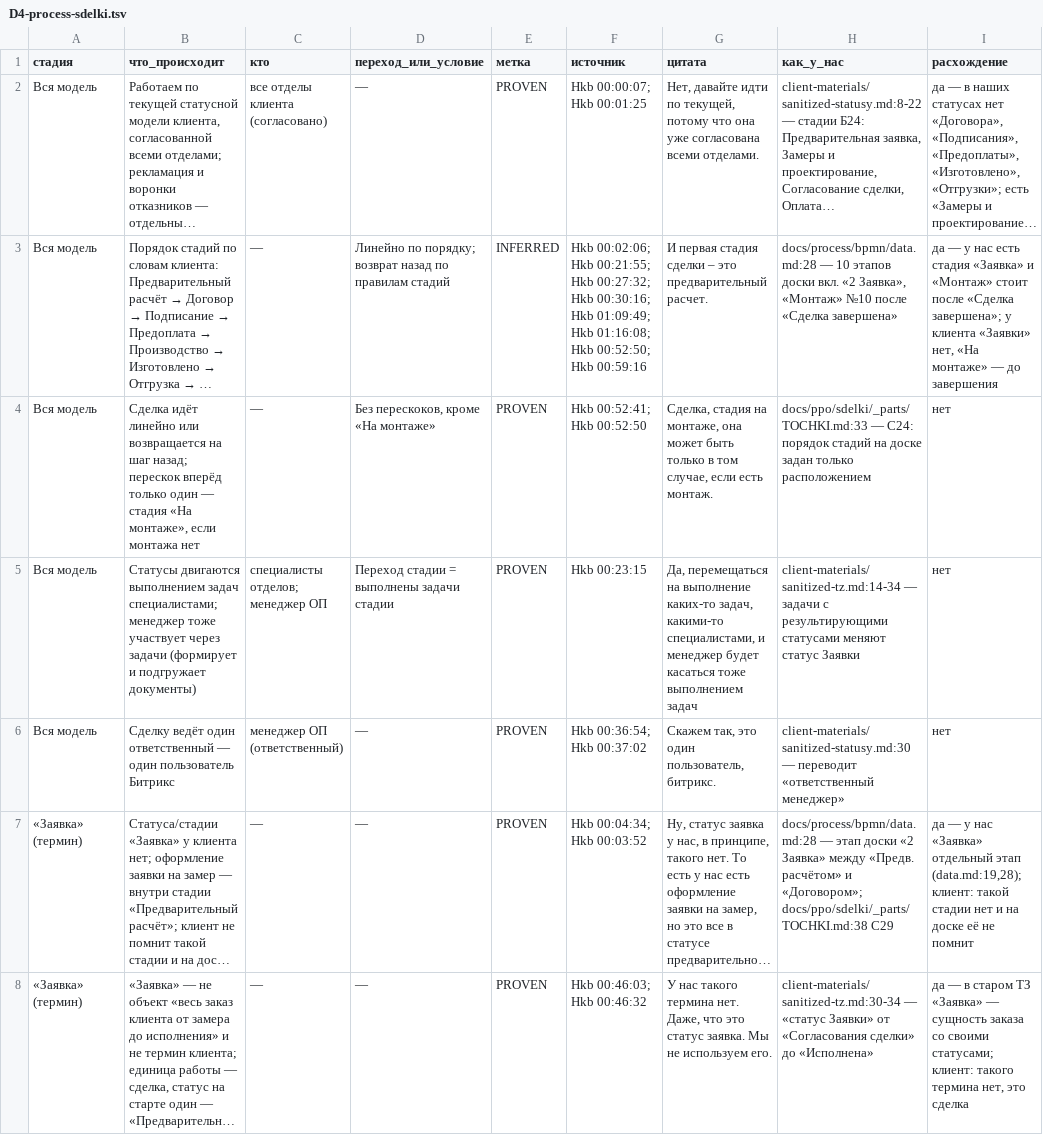
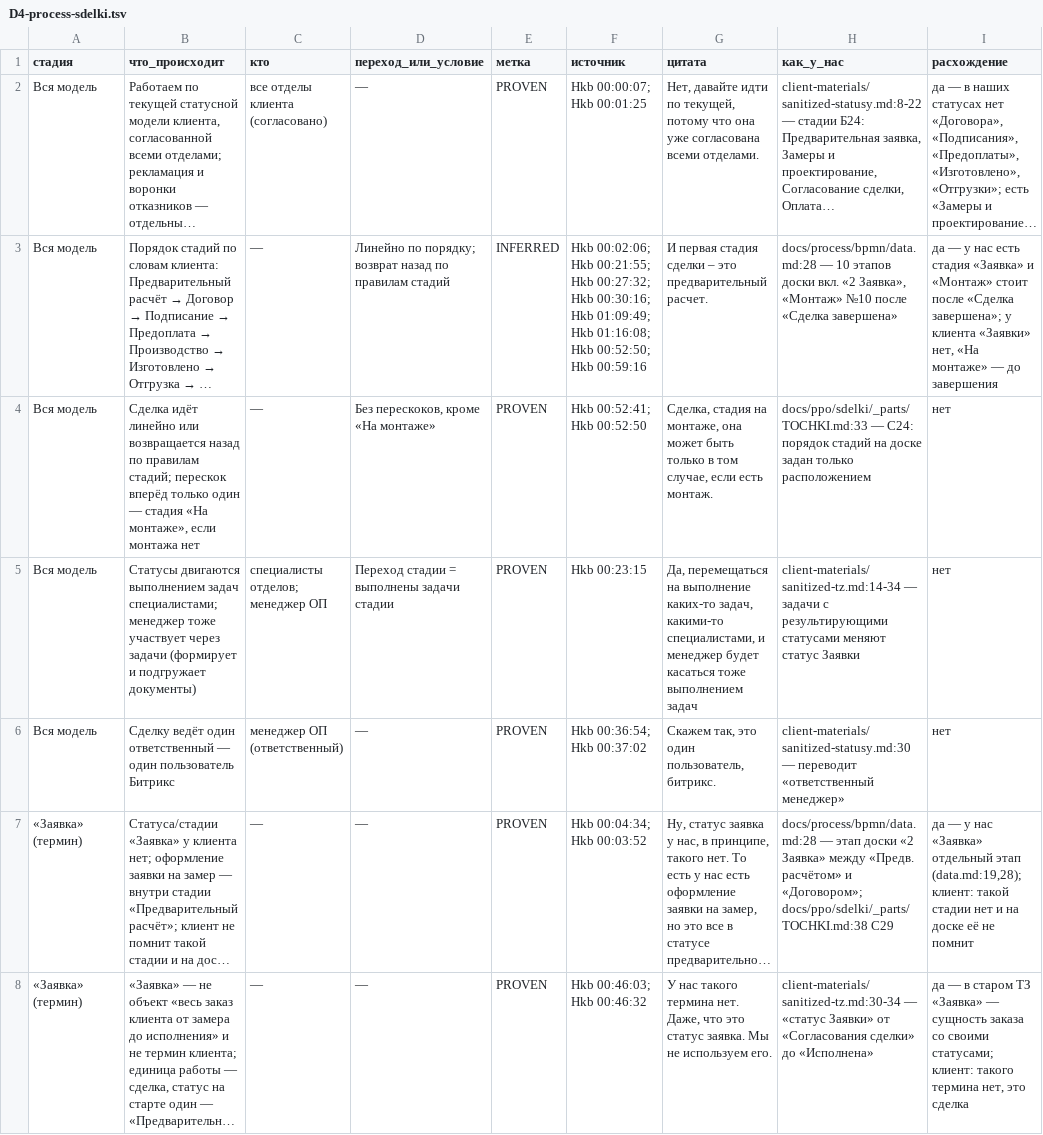
Before and after one commit to arwoxbx24/eurosteklo, a TSV file: docs/meetings/2026-10-04-dialog/baza/D4-process-sdelki.tsv, drawn as a sheet; only a part is shown; long unchanged cells end in …; the diff covers the shown part only; the diff names each change by its address in the sheet, - before the commit and + after, or states it on an @@ line.

```diff
--- a/docs/meetings/2026-10-04-dialog/baza/D4-process-sdelki.tsv
+++ b/docs/meetings/2026-10-04-dialog/baza/D4-process-sdelki.tsv
-B4 (что_происходит): …или возвращается на шаг назад; перескок вперёд…
+B4 (что_происходит): …или возвращается назад по правилам стадий; перескок вперёд…
```
Also changed, not shown: 4 edited cells elsewhere in this file, docs/meetings/2026-10-04-dialog/baza/D1-glossariy.tsv, docs/meetings/2026-10-04-dialog/baza/D2-roli.tsv, 13 other files.
